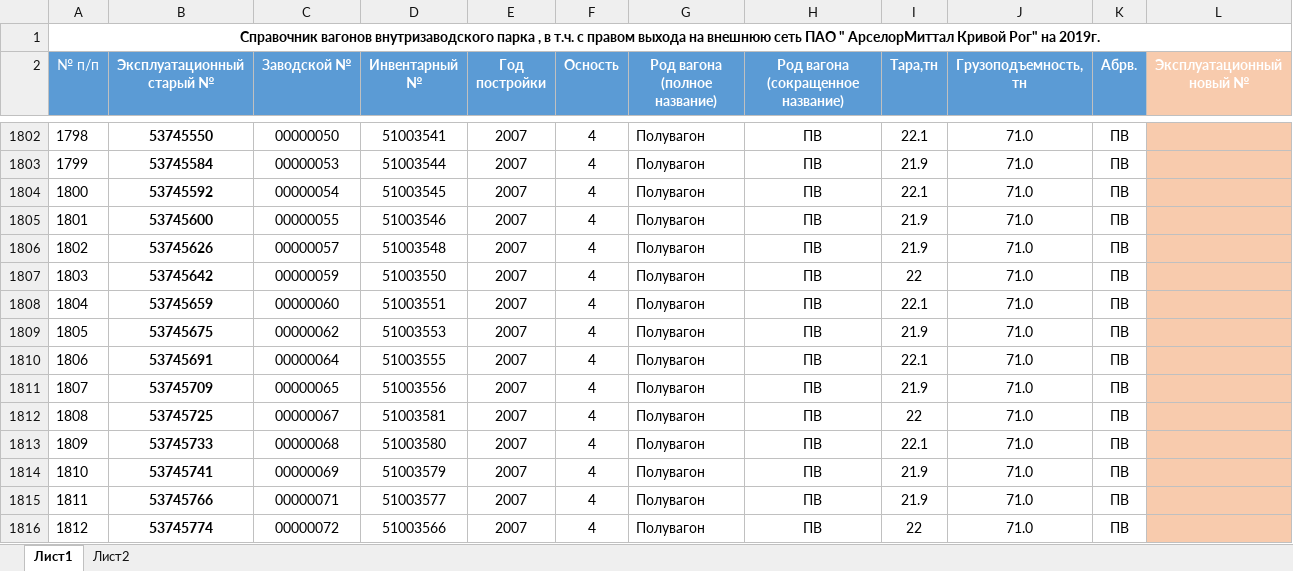
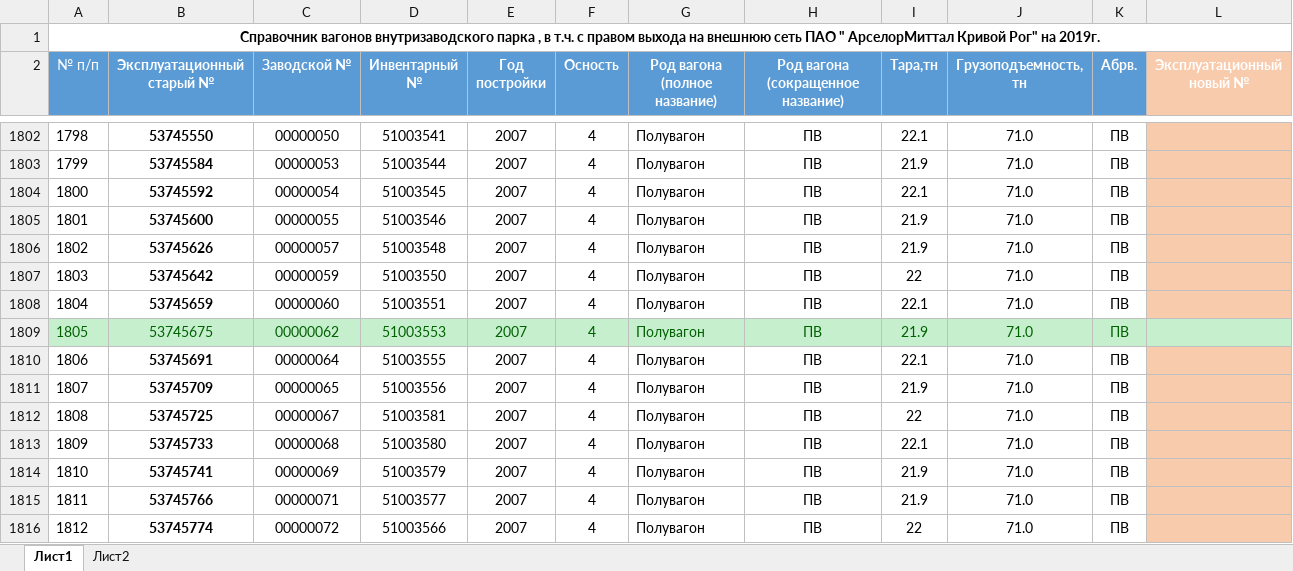
Before and after one commit to ealevchenko/IDS-RailWay, an Excel workbook: Documents/Directory/Справочник вагонов внутризаводских 06.04.2020.xlsx, sheet Лист1, drawn as a sheet; only a part is shown, gaps mark what is left out; values as stored, in another font and other column widths than the file's, no borders; the diff names each change by its address in the sheet, - before the commit and + after, or states it on an @@ line.

```diff
--- a/Documents/Directory/Справочник вагонов внутризаводских 06.04.2020.xlsx (sheet Лист1)
+++ b/Documents/Directory/Справочник вагонов внутризаводских 06.04.2020.xlsx (sheet Лист1)
@@ A1809:K1809 fill: none → #C6EFCE, text colour: black → #006100 @@
-B1809 bold: on
+B1809 bold: off
-L1809 fill: #F8CBAD
+L1809 fill: #C6EFCE
```
Also changed, not shown: 12 other files.
